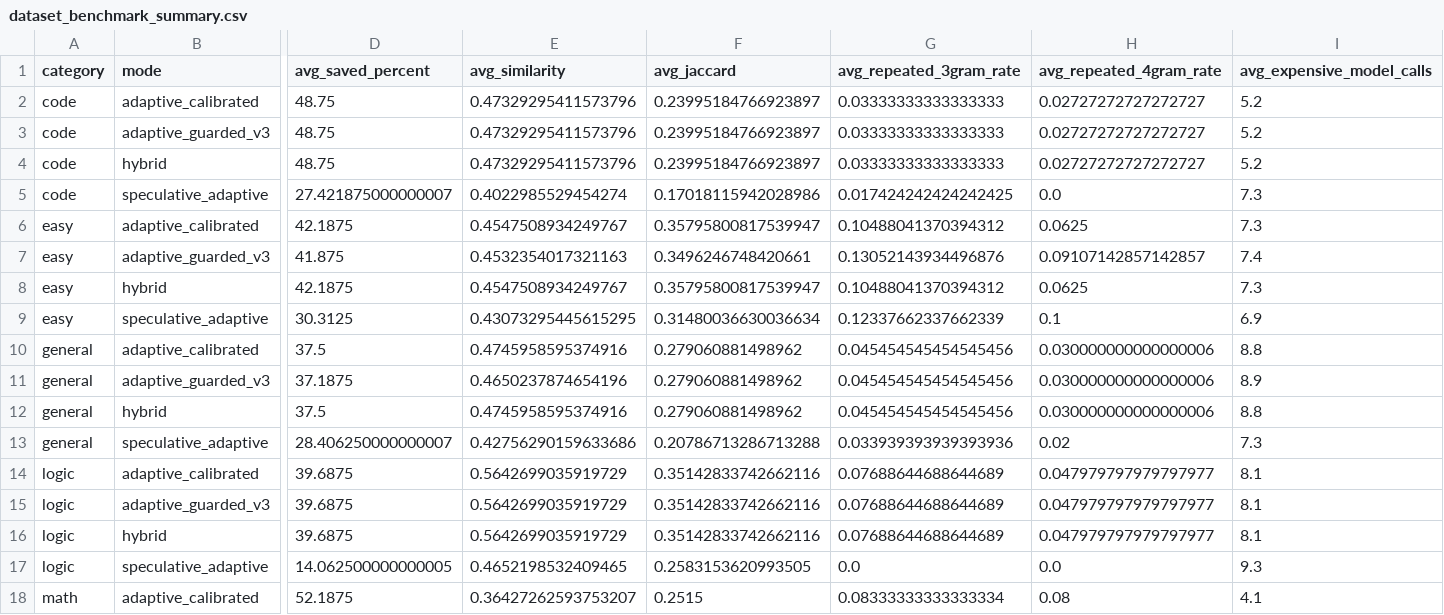
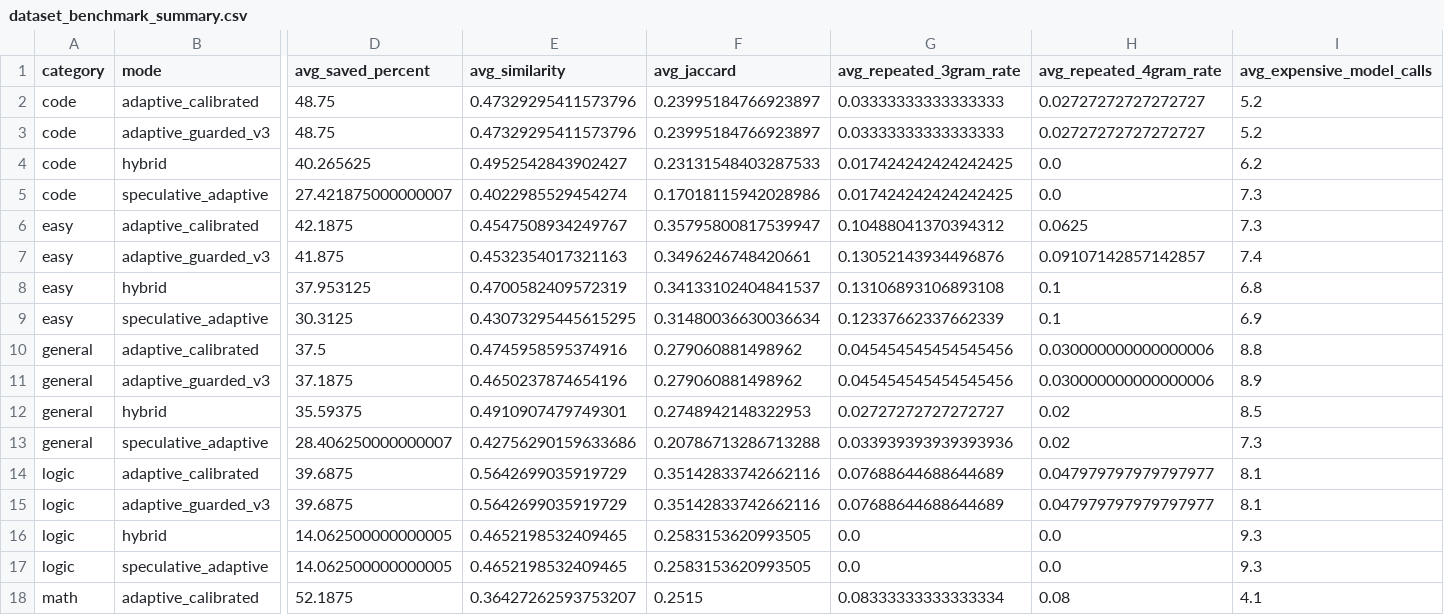
Before and after one commit to jonatasperaza/gear_llm, a CSV file: results/dataset_benchmark_summary.csv, drawn as a sheet; only a part is shown, gaps mark what is left out; the diff names each change by its address in the sheet, - before the commit and + after, or states it on an @@ line.

```diff
--- a/results/dataset_benchmark_summary.csv
+++ b/results/dataset_benchmark_summary.csv
-D4 (avg_saved_percent): 48.75
+D4 (avg_saved_percent): 40.265625
-E4 (avg_similarity): 0.47329295411573796
+E4 (avg_similarity): 0.4952542843902427
-F4 (avg_jaccard): 0.23995184766923897
+F4 (avg_jaccard): 0.23131548403287533
-G4 (avg_repeated_3gram_rate): 0.03333333333333333
+G4 (avg_repeated_3gram_rate): 0.017424242424242425
-H4 (avg_repeated_4gram_rate): 0.02727272727272727
+H4 (avg_repeated_4gram_rate): 0.0
-I4 (avg_expensive_model_calls): 5.2
+I4 (avg_expensive_model_calls): 6.2
-D8 (avg_saved_percent): 42.1875
+D8 (avg_saved_percent): 37.953125
-E8 (avg_similarity): 0.4547508934249767
+E8 (avg_similarity): 0.4700582409572319
-F8 (avg_jaccard): 0.35795800817539947
+F8 (avg_jaccard): 0.34133102404841537
-G8 (avg_repeated_3gram_rate): 0.10488041370394312
+G8 (avg_repeated_3gram_rate): 0.13106893106893108
-H8 (avg_repeated_4gram_rate): 0.0625
+H8 (avg_repeated_4gram_rate): 0.1
-I8 (avg_expensive_model_calls): 7.3
+I8 (avg_expensive_model_calls): 6.8
-D12 (avg_saved_percent): 37.5
+D12 (avg_saved_percent): 35.59375
-E12 (avg_similarity): 0.4745958595374916
+E12 (avg_similarity): 0.4910907479749301
-F12 (avg_jaccard): 0.279060881498962
+F12 (avg_jaccard): 0.2748942148322953
-G12 (avg_repeated_3gram_rate): 0.045454545454545456
+G12 (avg_repeated_3gram_rate): 0.02727272727272727
-H12 (avg_repeated_4gram_rate): 0.030000000000000006
+H12 (avg_repeated_4gram_rate): 0.02
-I12 (avg_expensive_model_calls): 8.8
+I12 (avg_expensive_model_calls): 8.5
-D16 (avg_saved_percent): 39.6875
+D16 (avg_saved_percent): 14.062500000000005
-E16 (avg_similarity): 0.5642699035919729
+E16 (avg_similarity): 0.4652198532409465
-F16 (avg_jaccard): 0.35142833742662116
+F16 (avg_jaccard): 0.2583153620993505
-G16 (avg_repeated_3gram_rate): 0.07688644688644689
+G16 (avg_repeated_3gram_rate): 0.0
-H16 (avg_repeated_4gram_rate): 0.047979797979797977
+H16 (avg_repeated_4gram_rate): 0.0
-I16 (avg_expensive_model_calls): 8.1
+I16 (avg_expensive_model_calls): 9.3
```
Also changed, not shown: results/dataset_benchmark.csv, results/hybrid_vs_oracle.csv, 5 other files.
